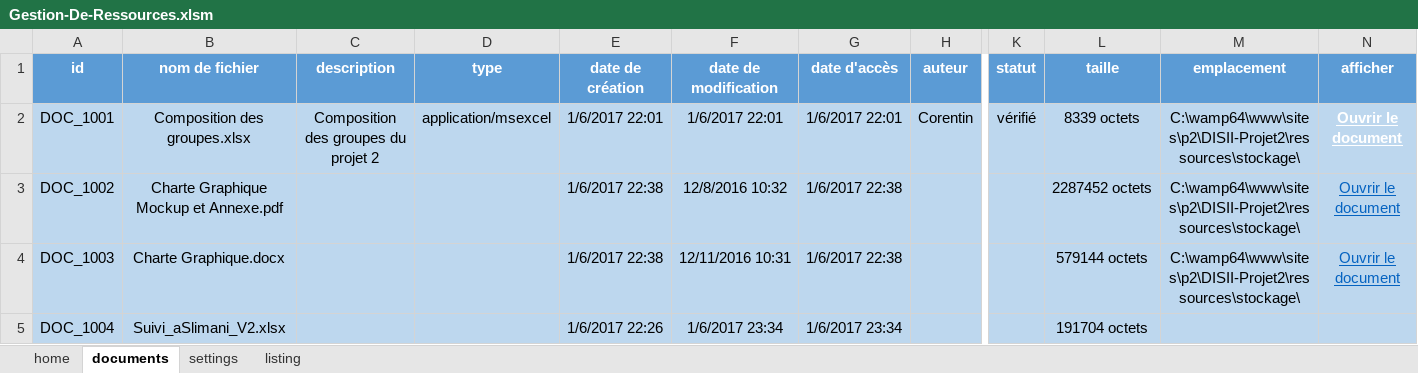
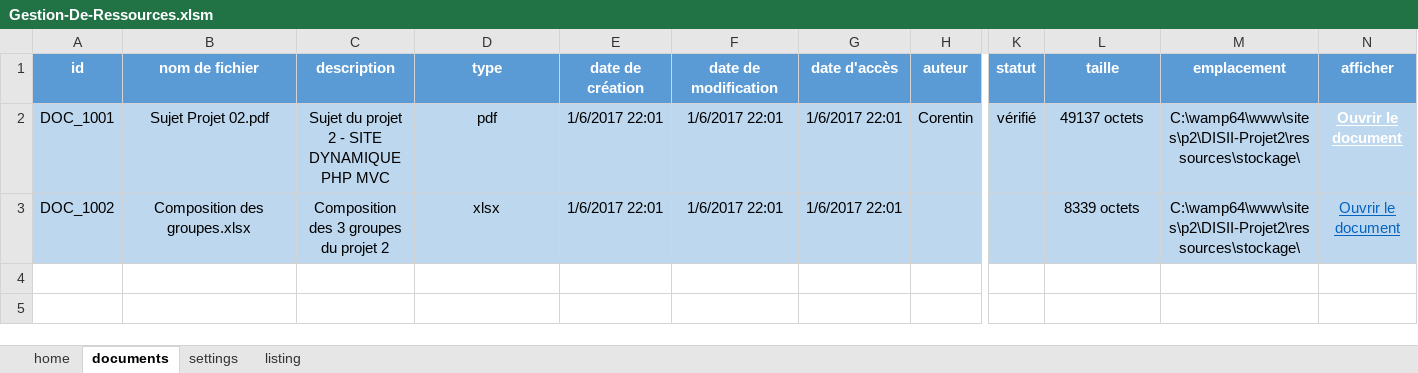
Before and after one commit to DarkChimeria/DISII-Projet2, an Excel workbook: ressources/Gestion-De-Ressources.xlsm, sheet documents, drawn as a sheet; only a part is shown, gaps mark what is left out; values as stored, in another font and other column widths than the file's, no borders; conditional formats and table styles not drawn; rows hold the shown columns only; the diff names each change by its address in the sheet, - before the commit and + after, or states it on an @@ line.

Commit message:
Update Gestion de Ressources.xlsm
Modification du fichier Gestion-De-Ressources.xlsm

```diff
--- a/ressources/Gestion-De-Ressources.xlsm (sheet documents)
+++ b/ressources/Gestion-De-Ressources.xlsm (sheet documents)
-B2 (nom de fichier): Composition des groupes.xlsx
+B2 (nom de fichier): Sujet Projet 02.pdf
-C2 (description): Composition des groupes du projet 2
+C2 (description): Sujet du projet 2 - SITE DYNAMIQUE PHP MVC
-D2 (type): application/msexcel
+D2 (type): pdf
-L2 (taille): 8339 octets
+L2 (taille): 49137 octets
-B3 (nom de fichier): Charte Graphique Mockup et Annexe.pdf
+B3 (nom de fichier): Composition des groupes.xlsx
-C3 (description): (empty)
+C3 (description): Composition des 3 groupes du projet 2
-D3 (type): (empty)
+D3 (type): xlsx
-E3 (date de création): 1/6/2017 22:38
+E3 (date de création): 1/6/2017 22:01
-F3 (date de modification): 12/8/2016 10:32
+F3 (date de modification): 1/6/2017 22:01
-G3 (date d'accès): 1/6/2017 22:38
+G3 (date d'accès): 1/6/2017 22:01
-L3 (taille): 2287452 octets
+L3 (taille): 8339 octets
-row 4: DOC_1003 | Charte Graphique.docx |  |  | 1/6/2017 22:38 | 12/11/2016 10:31 | 1/6/2017 22:38 |  |  | 579144 octets | C:\wamp64\www\sites\p2\DISII-Projet2\ressources\stockage\ | Ouvrir le document
-row 5: DOC_1004 | Suivi_aSlimani_V2.xlsx |  |  | 1/6/2017 22:26 | 1/6/2017 23:34 | 1/6/2017 23:34 |  |  | 191704 octets
```
Also changed, not shown: sheet listing, sheet settings, hidden cells.
